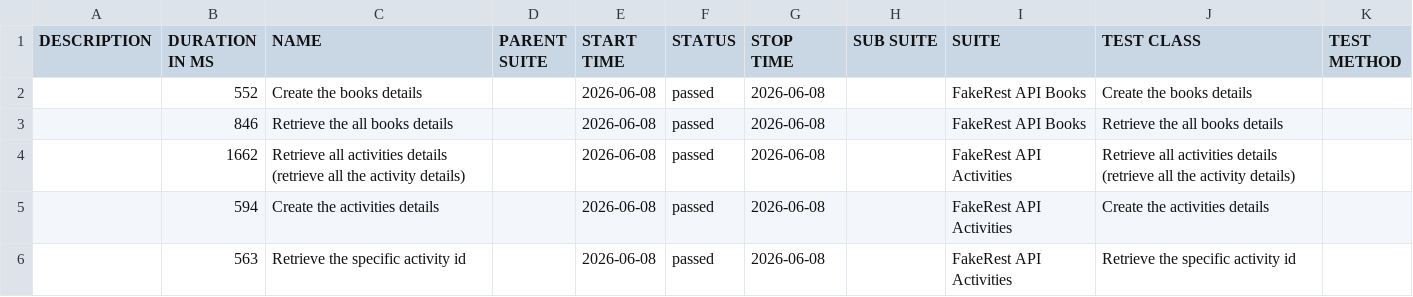
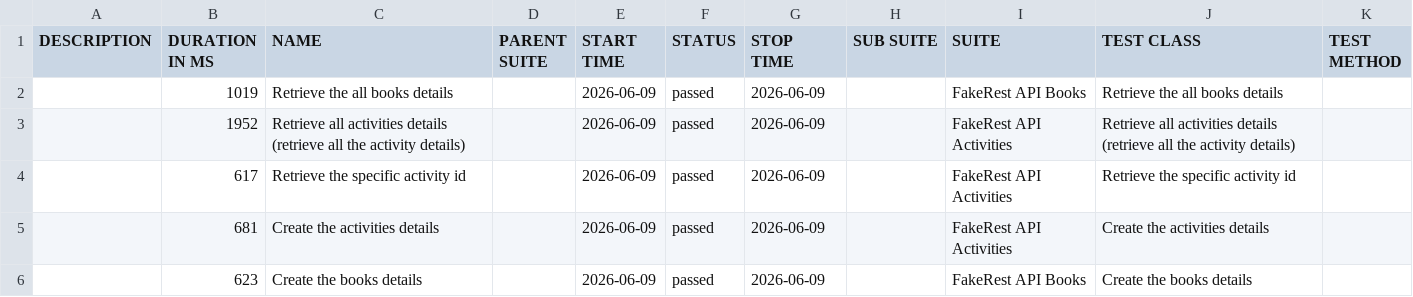
Before and after one commit to BalajiRamudu/API_Testing_Practice, a CSV file: data/suites.csv, drawn as a sheet.

```diff
--- a/data/suites.csv
+++ b/data/suites.csv
@@ -1,6 +1,6 @@
 "DESCRIPTION","DURATION IN MS","NAME","PARENT SUITE","START TIME","STATUS","STOP TIME","SUB SUITE","SUITE","TEST CLASS","TEST METHOD"
-"","552","Create the books details","","2026-06-08","passed","2026-06-08","","FakeRest API Books","Create the books details",""
-"","846","Retrieve the all books details","","2026-06-08","passed","2026-06-08","","FakeRest API Books","Retrieve the all books details",""
-"","1662","Retrieve all activities details (retrieve all the activity details)","","2026-06-08","passed","2026-06-08","","FakeRest API Activities","Retrieve all activities details (retrieve all the activity details)",""
-"","594","Create the activities details","","2026-06-08","passed","2026-06-08","","FakeRest API Activities","Create the activities details",""
-"","563","Retrieve the specific activity id","","2026-06-08","passed","2026-06-08","","FakeRest API Activities","Retrieve the specific activity id",""
+"","1019","Retrieve the all books details","","2026-06-09","passed","2026-06-09","","FakeRest API Books","Retrieve the all books details",""
+"","1952","Retrieve all activities details (retrieve all the activity details)","","2026-06-09","passed","2026-06-09","","FakeRest API Activities","Retrieve all activities details (retrieve all the activity details)",""
+"","617","Retrieve the specific activity id","","2026-06-09","passed","2026-06-09","","FakeRest API Activities","Retrieve the specific activity id",""
+"","681","Create the activities details","","2026-06-09","passed","2026-06-09","","FakeRest API Activities","Create the activities details",""
+"","623","Create the books details","","2026-06-09","passed","2026-06-09","","FakeRest API Books","Create the books details",""
```
Also changed, not shown: data/behaviors.csv, 24 other files.
